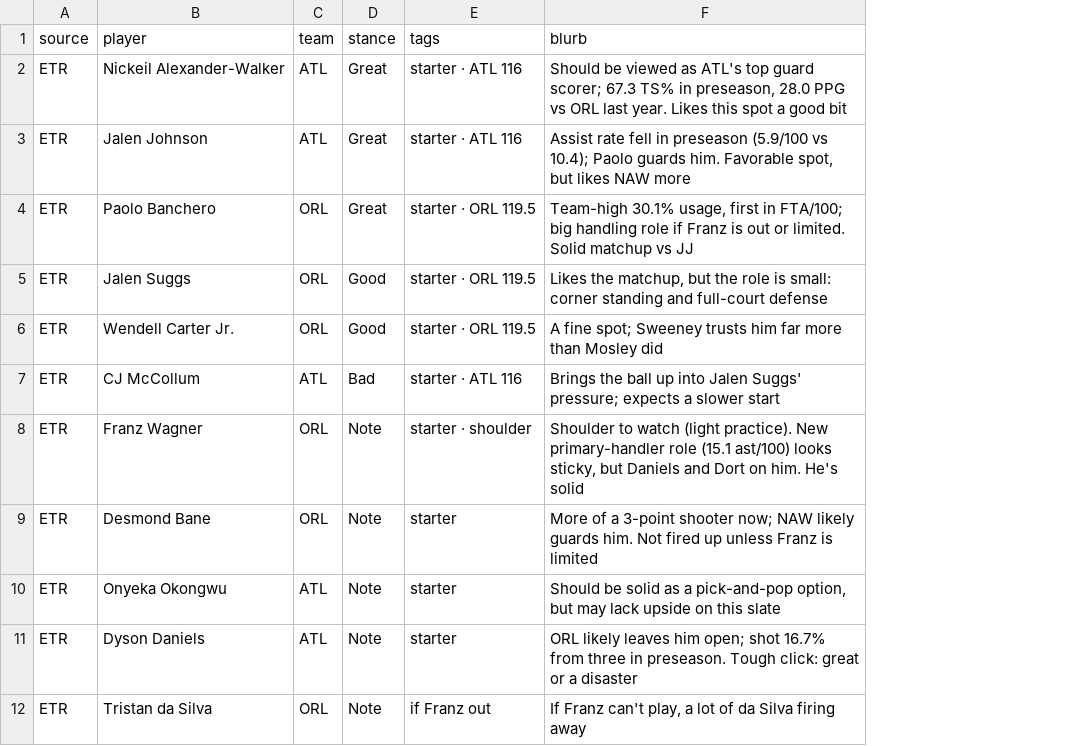
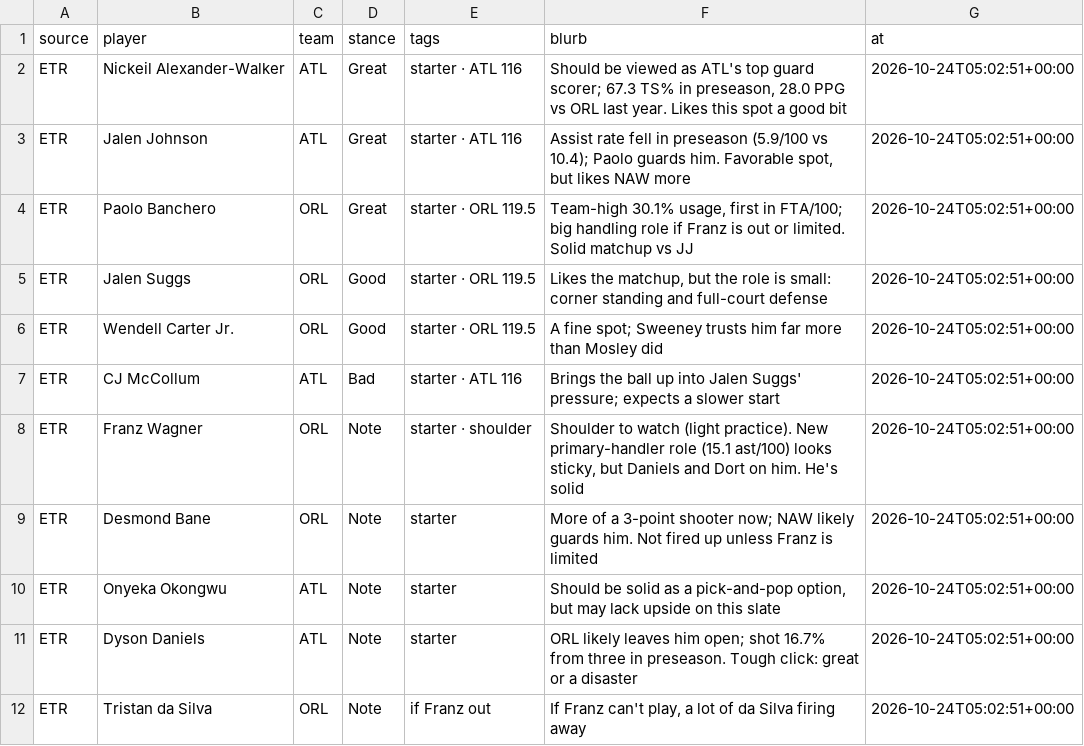
Before and after one commit to JonBoyBeats/br_rankings, a CSV file: analysis/nba/takes/2026-10-21_etr_matchups.csv, drawn as a sheet; only a part is shown; the diff names each change by its address in the sheet, - before the commit and + after, or states it on an @@ line.

```diff
--- a/analysis/nba/takes/2026-10-21_etr_matchups.csv
+++ b/analysis/nba/takes/2026-10-21_etr_matchups.csv
+column G (at), rows 2-12: all 2026-10-24T05:02:51+00:00
```
Also changed, not shown: analysis/nba/report/shadow.csv, analysis/nba/takes/2026-10-23_etr_matchups.csv, 31 other files.
